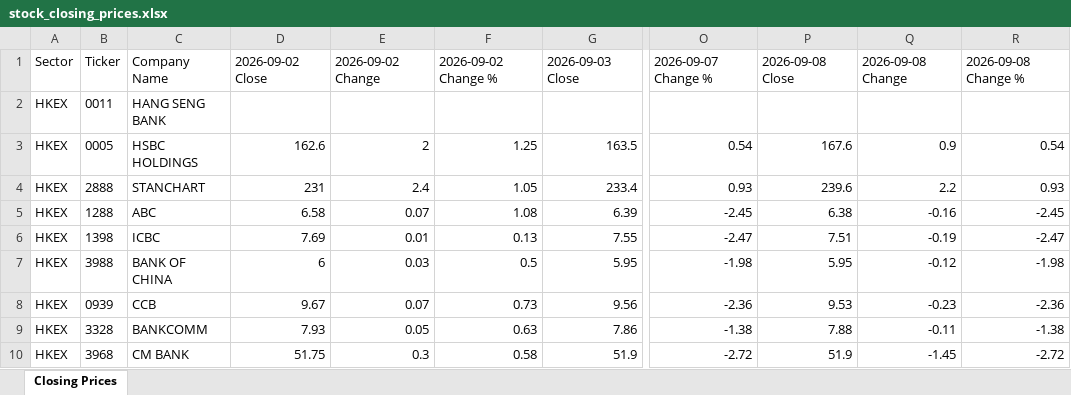
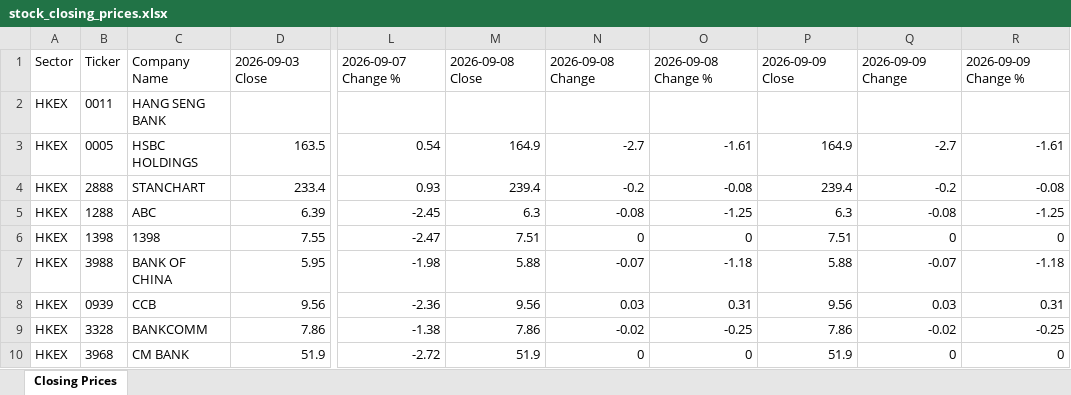
Before and after one commit to mmualim/stock-closing-prices, an Excel workbook: outputs/stock_closing_prices.xlsx, sheet Closing Prices, drawn as a sheet; only a part is shown, gaps mark what is left out; values as stored, in another font and other column widths than the file's, no borders; removed rows and columns are numbered as before the commit, all else as after; the diff covers the shown part only; the diff names each change by its address in the sheet, - before the commit and + after, or states it on an @@ line.

Commit message:
Refresh stock closing prices

```diff
--- a/outputs/stock_closing_prices.xlsx (sheet Closing Prices)
+++ b/outputs/stock_closing_prices.xlsx (sheet Closing Prices)
-column D, rows 1-10: 2026-09-02 Close |  | 162.6 | 231 | 6.58 | 7.69 | 6 | 9.67 | 7.93 | 51.75
-column E, rows 1-10: 2026-09-02 Change |  | 2 | 2.4 | 0.07 | 0.01 | 0.03 | 0.07 | 0.05 | 0.3
-column F, rows 1-10: 2026-09-02 Change % |  | 1.25 | 1.05 | 1.08 | 0.13 | 0.5 | 0.73 | 0.63 | 0.58
+column M, rows 1-10: 2026-09-08 Close |  | 164.9 | 239.4 | 6.3 | 7.51 | 5.88 | 9.56 | 7.86 | 51.9
+column N, rows 1-10: 2026-09-08 Change |  | -2.7 | -0.2 | -0.08 | 0 | -0.07 | 0.03 | -0.02 | 0
+column O, rows 1-10: 2026-09-08 Change % |  | -1.61 | -0.08 | -1.25 | 0 | -1.18 | 0.31 | -0.25 | 0
-P1: 2026-09-08 Close
+P1: 2026-09-09 Close
-Q1: 2026-09-08 Change
+Q1: 2026-09-09 Change
-R1: 2026-09-08 Change %
+R1: 2026-09-09 Change %
-P3: 167.6
+P3: 164.9
-Q3: 0.9
+Q3: -2.7
-R3: 0.54
+R3: -1.61
-P4: 239.6
+P4: 239.4
-Q4: 2.2
+Q4: -0.2
-R4: 0.93
+R4: -0.08
-P5: 6.38
+P5: 6.3
-Q5: -0.16
+Q5: -0.08
-R5: -2.45
+R5: -1.25
-C6: ICBC
+C6: 1398
-Q6: -0.19
+Q6: 0
-R6: -2.47
+R6: 0
-P7: 5.95
+P7: 5.88
-Q7: -0.12
+Q7: -0.07
-R7: -1.98
+R7: -1.18
-P8: 9.53
+P8: 9.56
-Q8: -0.23
+Q8: 0.03
-R8: -2.36
+R8: 0.31
-P9: 7.88
+P9: 7.86
-Q9: -0.11
+Q9: -0.02
-R9: -1.38
+R9: -0.25
-Q10: -1.45
+Q10: 0
-R10: -2.72
+R10: 0
```
Also changed, not shown: 148 edited cells elsewhere in this sheet, 2 other files.
